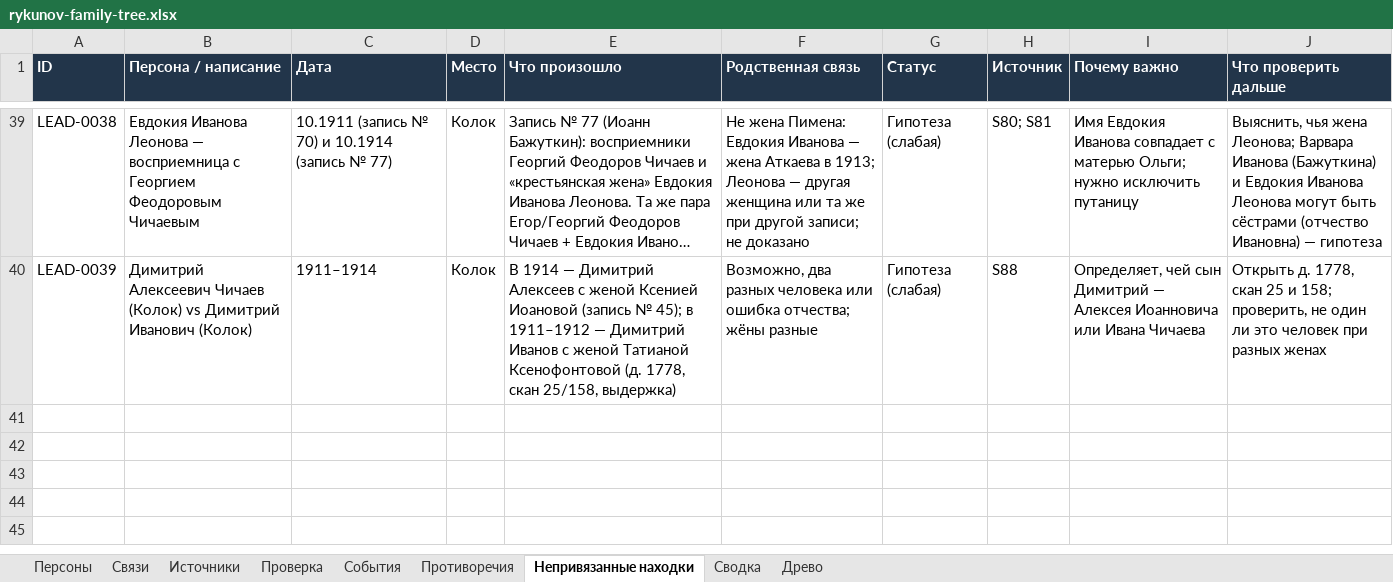
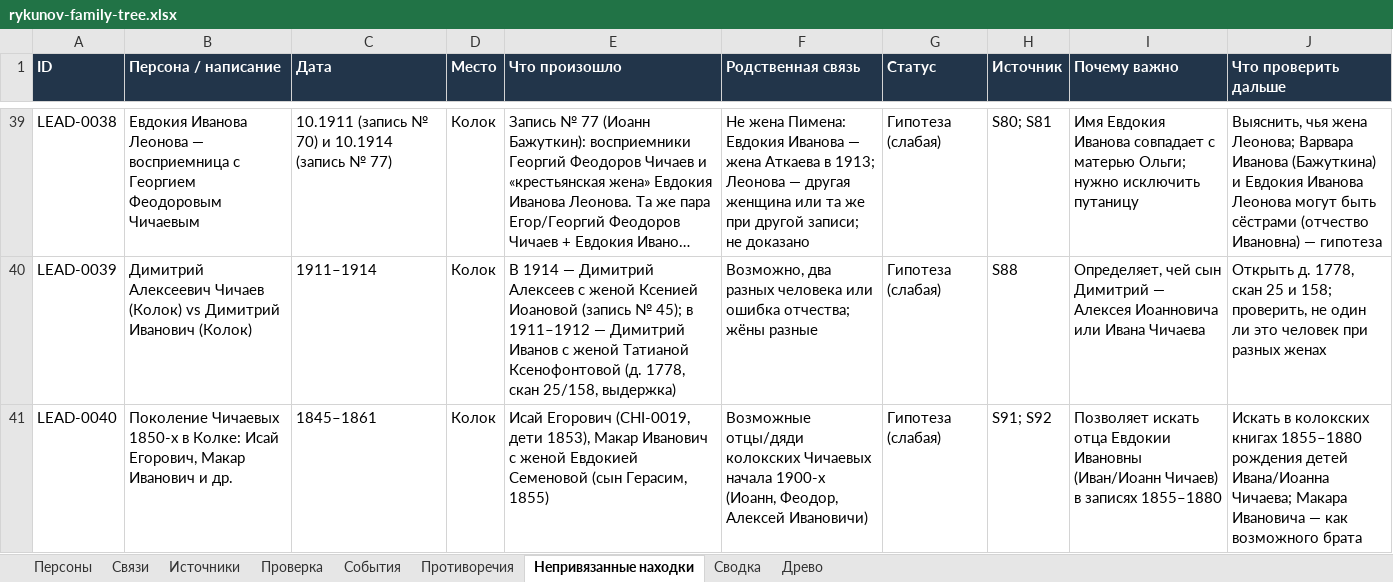
Before and after one commit to kilevoy/rykunov-family-tree, an Excel workbook: data/rykunov-family-tree.xlsx, sheet Непривязанные находки, drawn as a sheet; only a part is shown, gaps mark what is left out; long unchanged cells end in …; values as stored, in another font and other column widths than the file's, no borders; the diff names each change by its address in the sheet, - before the commit and + after, or states it on an @@ line.

```diff
--- a/data/rykunov-family-tree.xlsx (sheet Непривязанные находки)
+++ b/data/rykunov-family-tree.xlsx (sheet Непривязанные находки)
+row 41: LEAD-0040 | Поколение Чичаевых 1850-х в Колке: Исай Егорович, Макар Иванович и др. | 1845–1861 | Колок | Исай Егорович (CHI-0019, дети 1853), Макар Иванович с женой Евдокией Семеновой (сын Герасим, 1855) | Возможные отцы/дяди колокских Чичаевых начала 1900-х (Иоанн, Феодор, Алексей Ивановичи) | Гипотеза (слабая) | S91; S92 | Позволяет искать отца Евдокии Ивановны (Иван/Иоанн Чичаев) в записях 1855–1880 | Искать в колокских книгах 1855–1880 рождения детей Ивана/Иоанна Чичаева; Макара Ивановича — как возможного брата
```
Also changed, not shown: sheet Персоны, sheet Связи, sheet Источники.
